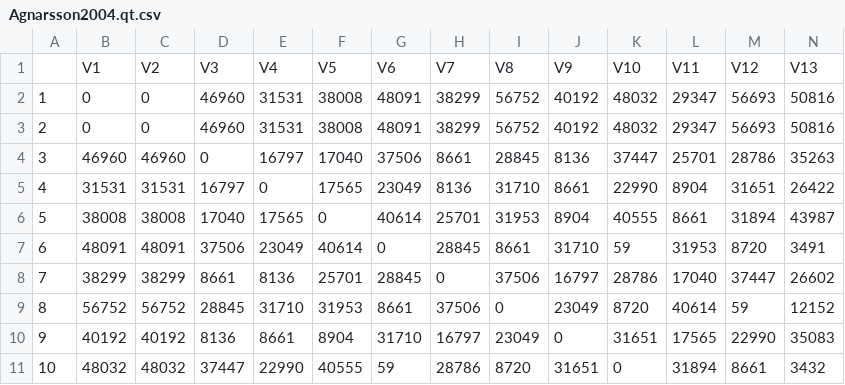
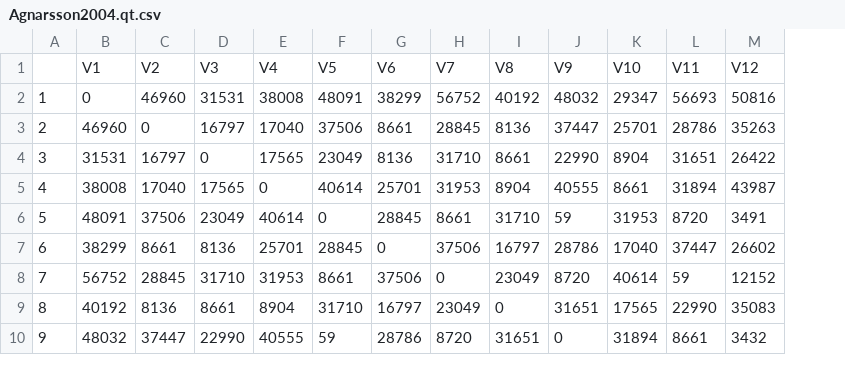
Before and after one commit to ms609/ExploreInapplicable, a CSV file: treeSpaces/Agnarsson2004.qt.csv, drawn as a sheet; only a part is shown; removed rows and columns are numbered as before the commit, all else as after; rows hold the shown columns only; the diff names each change by its address in the sheet, - before the commit and + after, or states it on an @@ line.

```diff
--- a/treeSpaces/Agnarsson2004.qt.csv
+++ b/treeSpaces/Agnarsson2004.qt.csv
-column C, rows 3-11: 0 | 46960 | 31531 | 38008 | 48091 | 38299 | 56752 | 40192 | 48032
-row 1:  | V1 | V2 | V3 | V4 | V5 | V6 | V7 | V8 | V9 | V10 | V11 | V12 | V13
-row 2: 1 | 0 | 0 | 46960 | 31531 | 38008 | 48091 | 38299 | 56752 | 40192 | 48032 | 29347 | 56693 | 50816
+row 1:  | V1 | V2 | V3 | V4 | V5 | V6 | V7 | V8 | V9 | V10 | V11 | V12
@@ column A renumbered from row 2 down @@
```
Also changed, not shown: treeSpaces/Asher2005.qt.csv, treeSpaces/Griswold1999.qt.csv, 31 other files.
